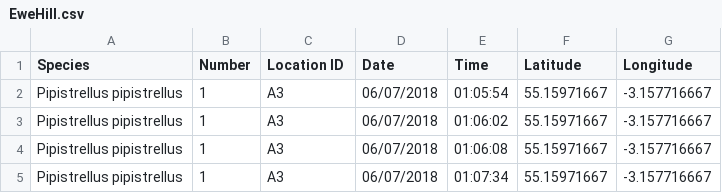
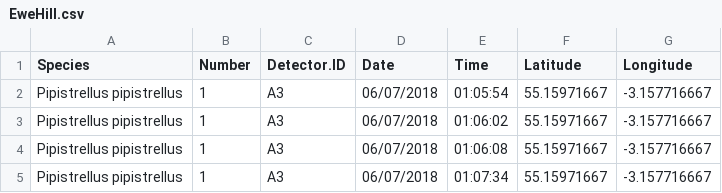
Before and after one commit to MammalSociety/Ecobat, a CSV file: WithinNight/Data/EweHill.csv, drawn as a sheet; only a part is shown.

```diff
--- a/WithinNight/Data/EweHill.csv
+++ b/WithinNight/Data/EweHill.csv
@@ -1,2 +1,2 @@
-Species,Number,Location ID,Date,Time,Latitude,Longitude
+Species,Number,Detector.ID,Date,Time,Latitude,Longitude
 Pipistrellus pipistrellus,1,A3,06/07/2018,01:05:54,55.15971667,-3.157716667
```
Also changed, not shown: WithinNight/Data/GlenApp.csv, WithinNight/Data/RiggedHill.csv, 17 other files.
